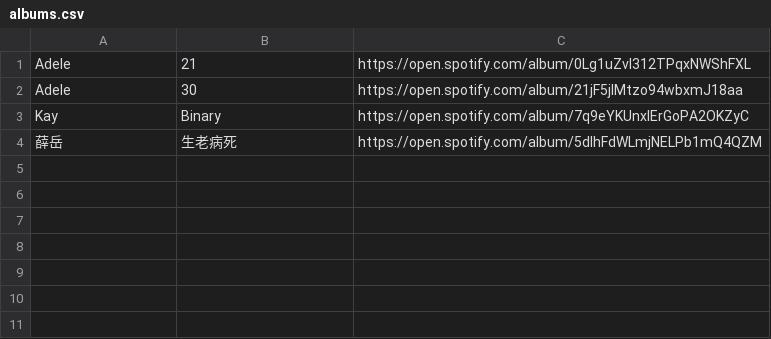
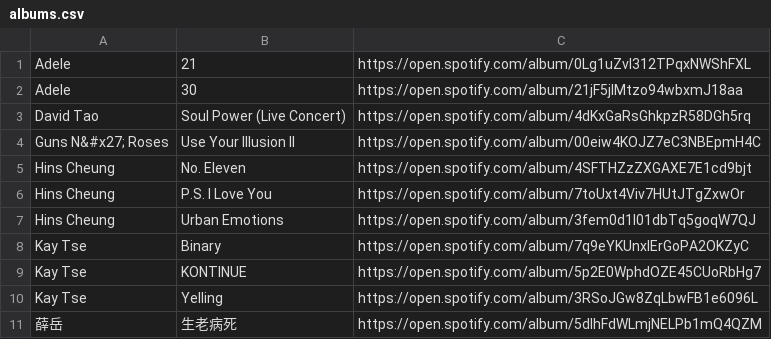
Before and after one commit to hezhizhen/scripts, a CSV file: albums.csv, drawn as a sheet.

```diff
--- a/albums.csv
+++ b/albums.csv
@@ -2,3 +2,10 @@ Adele,21,https://open.spotify.com/album/0Lg1uZvI312TPqxNWShFXL
 Adele,30,https://open.spotify.com/album/21jF5jlMtzo94wbxmJ18aa
-Kay,Binary,https://open.spotify.com/album/7q9eYKUnxlErGoPA2OKZyC
+David Tao,Soul Power (Live Concert),https://open.spotify.com/album/4dKxGaRsGhkpzR58DGh5rq
+Guns N&#x27; Roses,Use Your Illusion II,https://open.spotify.com/album/00eiw4KOJZ7eC3NBEpmH4C
+Hins Cheung,No. Eleven,https://open.spotify.com/album/4SFTHZzZXGAXE7E1cd9bjt
+Hins Cheung,P.S. I Love You,https://open.spotify.com/album/7toUxt4Viv7HUtJTgZxwOr
+Hins Cheung,Urban Emotions,https://open.spotify.com/album/3fem0d1l01dbTq5goqW7QJ
+Kay Tse,Binary,https://open.spotify.com/album/7q9eYKUnxlErGoPA2OKZyC
+Kay Tse,KONTINUE,https://open.spotify.com/album/5p2E0WphdOZE45CUoRbHg7
+Kay Tse,Yelling,https://open.spotify.com/album/3RSoJGw8ZqLbwFB1e6096L
 薛岳,生老病死,https://open.spotify.com/album/5dIhFdWLmjNELPb1mQ4QZM
```
Also changed, not shown: 1 other file.
